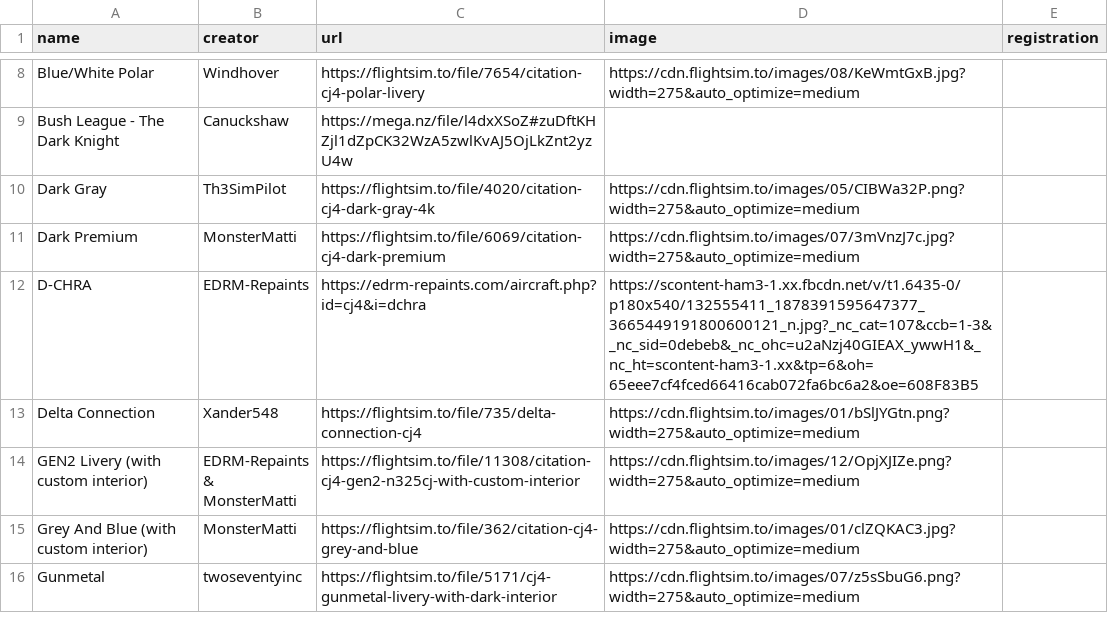
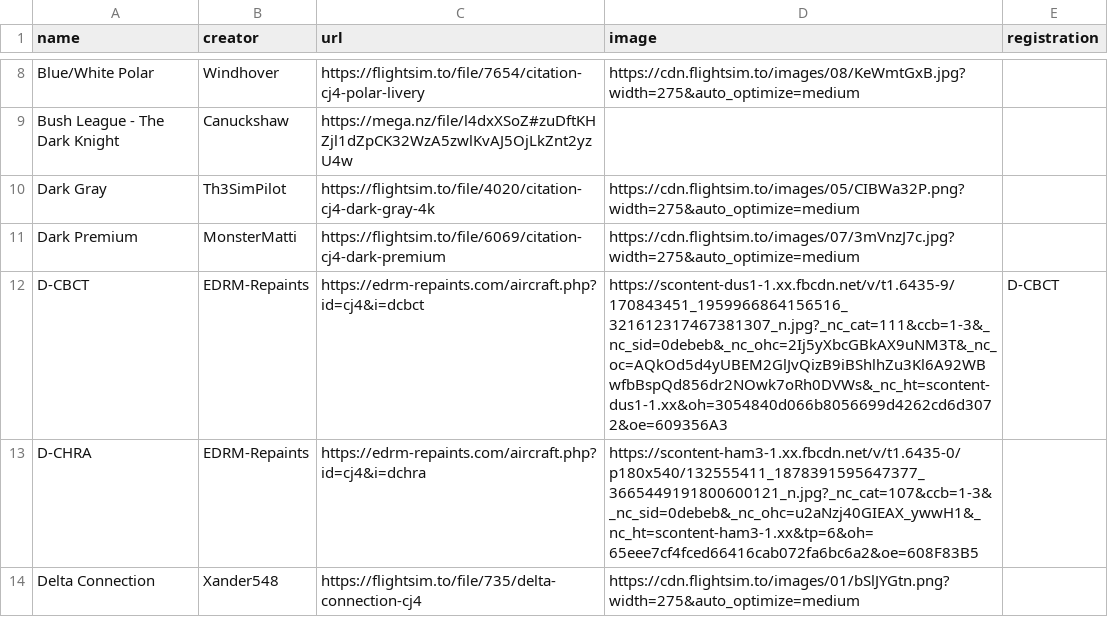
Before and after one commit to Working-Title-MSFS-Mods/working-title-msfs-mods.github.io, a CSV file: docs/_data/exteriors.csv, drawn as a sheet; only a part is shown, gaps mark what is left out; the shorter side is filled out with more unchanged rows.

Commit message:
repaints

```diff
--- a/docs/_data/exteriors.csv
+++ b/docs/_data/exteriors.csv
@@ -11,2 +11,3 @@ Dark Gray,Th3SimPilot,https://flightsim.to/file/4020/citation-cj4-dark-gray-4k,h
 Dark Premium,MonsterMatti,https://flightsim.to/file/6069/citation-cj4-dark-premium,https://cdn.flightsim.to/images/07/3mVnzJ7c.jpg?width=275&auto_optimize=medium,
+D-CBCT,EDRM-Repaints,https://edrm-repaints.com/aircraft.php?id=cj4&i=dcbct,https://scontent-dus1-1.xx.fbcdn.net/v/t1.6435-9/170843451_1959966864156516_321612317467381307_n.jpg?_nc_cat=111&ccb=1-3&_nc_sid=0debeb&_nc_ohc=2Ij5yXbcGBkAX9uNM3T&_nc_oc=AQkOd5d4yUBEM2GlJvQizB9iBShlhZu3Kl6A92WBwfbBspQd856dr2NOwk7oRh0DVWs&_nc_ht=scontent-dus1-1.xx&oh=3054840d066b8056699d4262cd6d3072&oe=609356A3,D-CBCT
 D-CHRA,EDRM-Repaints,https://edrm-repaints.com/aircraft.php?id=cj4&i=dchra,https://scontent-ham3-1.xx.fbcdn.net/v/t1.6435-0/p180x540/132555411_1878391595647377_3665449191800600121_n.jpg?_nc_cat=107&ccb=1-3&_nc_sid=0debeb&_nc_ohc=u2aNzj40GIEAX_ywwH1&_nc_ht=scontent-ham3-1.xx&tp=6&oh=65eee7cf4fced66416cab072fa6bc6a2&oe=608F83B5,
```
